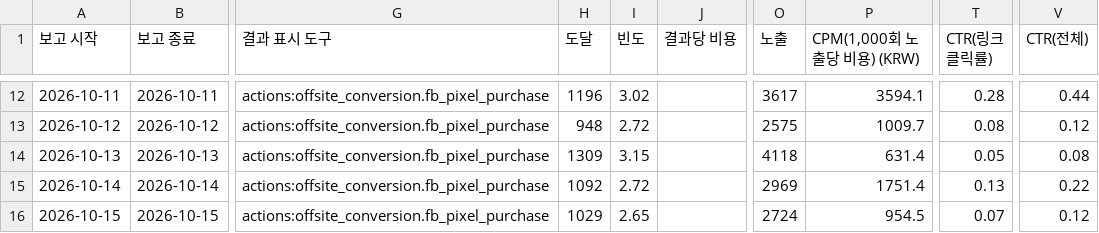
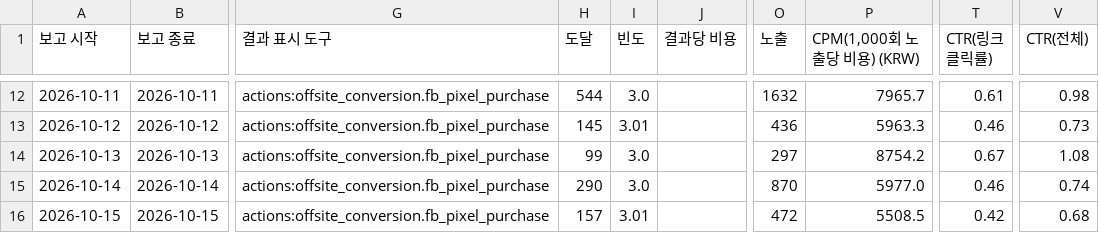
Before and after one commit to gem-9ru/BOAZ_2nd_Project, a CSV file: data/examples/demo_store/coffee/meta_report.csv, drawn as a sheet; only a part is shown, gaps mark what is left out; the diff covers the shown part only; the diff names each change by its address in the sheet, - before the commit and + after, or states it on an @@ line.

```diff
--- a/data/examples/demo_store/coffee/meta_report.csv
+++ b/data/examples/demo_store/coffee/meta_report.csv
-H12 (도달): 1196
+H12 (도달): 544
-I12 (빈도): 3.02
+I12 (빈도): 3.0
-O12 (노출): 3617
+O12 (노출): 1632
-P12 (CPM(1,000회 노출당 비용) (KRW)): 3594.1
+P12 (CPM(1,000회 노출당 비용) (KRW)): 7965.7
-T12 (CTR(링크 클릭률)): 0.28
+T12 (CTR(링크 클릭률)): 0.61
-V12 (CTR(전체)): 0.44
+V12 (CTR(전체)): 0.98
-H13 (도달): 948
+H13 (도달): 145
-I13 (빈도): 2.72
+I13 (빈도): 3.01
-O13 (노출): 2575
+O13 (노출): 436
-P13 (CPM(1,000회 노출당 비용) (KRW)): 1009.7
+P13 (CPM(1,000회 노출당 비용) (KRW)): 5963.3
-T13 (CTR(링크 클릭률)): 0.08
+T13 (CTR(링크 클릭률)): 0.46
-V13 (CTR(전체)): 0.12
+V13 (CTR(전체)): 0.73
-H14 (도달): 1309
+H14 (도달): 99
-I14 (빈도): 3.15
+I14 (빈도): 3.0
-O14 (노출): 4118
+O14 (노출): 297
-P14 (CPM(1,000회 노출당 비용) (KRW)): 631.4
+P14 (CPM(1,000회 노출당 비용) (KRW)): 8754.2
-T14 (CTR(링크 클릭률)): 0.05
+T14 (CTR(링크 클릭률)): 0.67
-V14 (CTR(전체)): 0.08
+V14 (CTR(전체)): 1.08
-H15 (도달): 1092
+H15 (도달): 290
-I15 (빈도): 2.72
+I15 (빈도): 3.0
-O15 (노출): 2969
+O15 (노출): 870
-P15 (CPM(1,000회 노출당 비용) (KRW)): 1751.4
+P15 (CPM(1,000회 노출당 비용) (KRW)): 5977.0
-T15 (CTR(링크 클릭률)): 0.13
+T15 (CTR(링크 클릭률)): 0.46
-V15 (CTR(전체)): 0.22
+V15 (CTR(전체)): 0.74
-H16 (도달): 1029
+H16 (도달): 157
-I16 (빈도): 2.65
+I16 (빈도): 3.01
-O16 (노출): 2724
+O16 (노출): 472
-P16 (CPM(1,000회 노출당 비용) (KRW)): 954.5
+P16 (CPM(1,000회 노출당 비용) (KRW)): 5508.5
-T16 (CTR(링크 클릭률)): 0.07
+T16 (CTR(링크 클릭률)): 0.42
-V16 (CTR(전체)): 0.12
+V16 (CTR(전체)): 0.68
```
Also changed, not shown: 150 edited cells elsewhere in this file, data/examples/demo_store/protein/meta_report.csv, data/examples/demo_store/protein/store_stats.csv, 5 other files.
